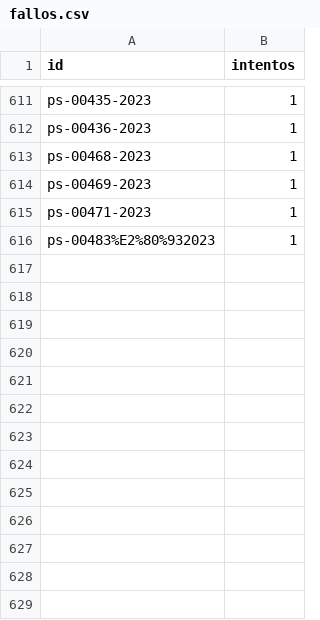
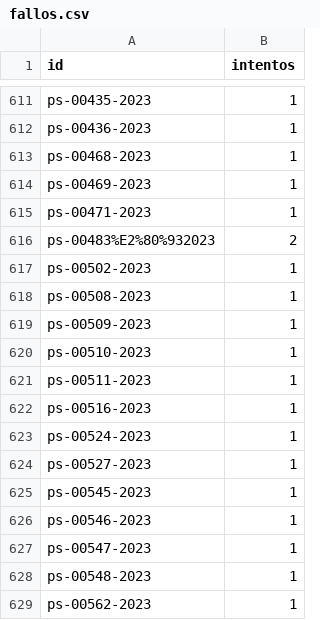
Before and after one commit to landres-gespro/aepd-tracker, a CSV file: data/history/fallos.csv, drawn as a sheet; only a part is shown, gaps mark what is left out.

```diff
--- a/data/history/fallos.csv
+++ b/data/history/fallos.csv
@@ -615,2 +615,15 @@ ps-00469-2023,1
 ps-00471-2023,1
-ps-00483%E2%80%932023,1
+ps-00483%E2%80%932023,2
+ps-00502-2023,1
+ps-00508-2023,1
+ps-00509-2023,1
+ps-00510-2023,1
+ps-00511-2023,1
+ps-00516-2023,1
+ps-00524-2023,1
+ps-00527-2023,1
+ps-00545-2023,1
+ps-00546-2023,1
+ps-00547-2023,1
+ps-00548-2023,1
+ps-00562-2023,1
```
Also changed, not shown: 1 other file.
